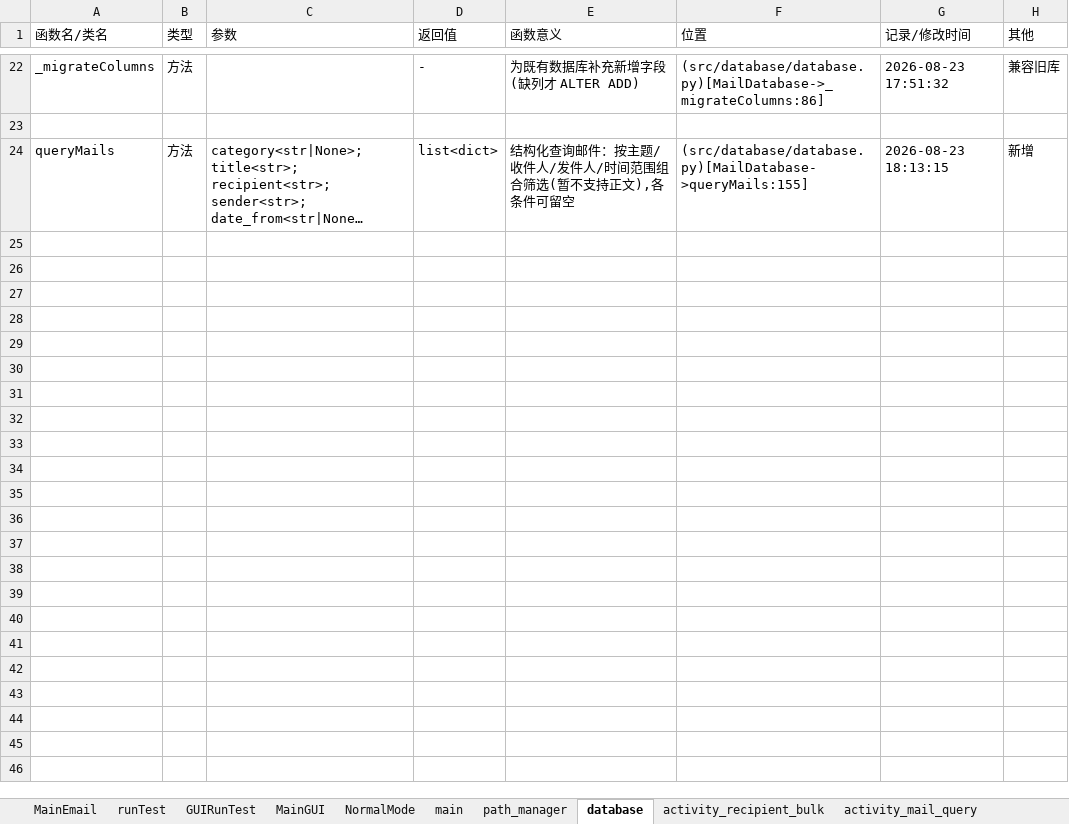
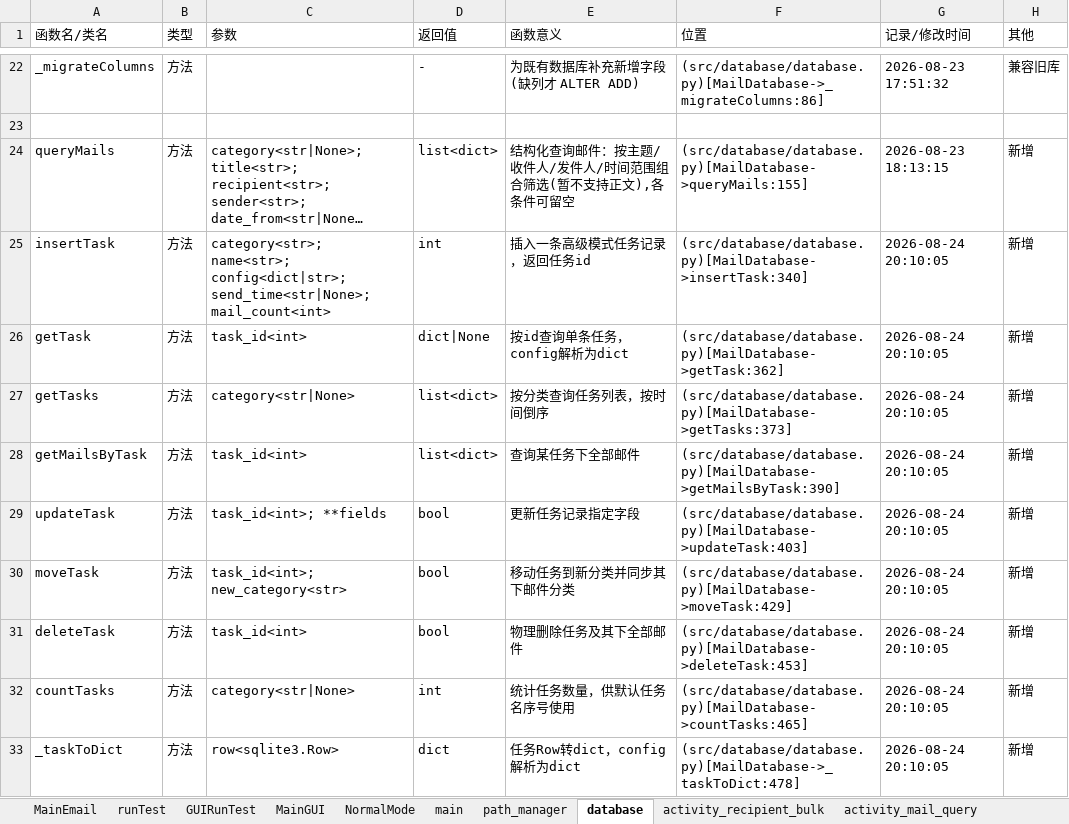
Before and after one commit to Skylf/email-helper, an Excel workbook: ProjectDescription/FunctionNameReg.xlsx, sheet database, drawn as a sheet; only a part is shown, gaps mark what is left out; long unchanged cells end in …; values as stored, in another font and other column widths than the file's, no borders; the diff names each change by its address in the sheet, - before the commit and + after, or states it on an @@ line.

```diff
--- a/ProjectDescription/FunctionNameReg.xlsx (sheet database)
+++ b/ProjectDescription/FunctionNameReg.xlsx (sheet database)
+row 25: insertTask | 方法 | category<str>; name<str>; config<dict|str>; send_time<str|None>; mail_count<int> | int | 插入一条高级模式任务记录，返回任务id | (src/database/database.py)[MailDatabase->insertTask:340] | 2026-08-24 20:10:05 | 新增
+row 26: getTask | 方法 | task_id<int> | dict|None | 按id查询单条任务，config解析为dict | (src/database/database.py)[MailDatabase->getTask:362] | 2026-08-24 20:10:05 | 新增
+row 27: getTasks | 方法 | category<str|None> | list<dict> | 按分类查询任务列表，按时间倒序 | (src/database/database.py)[MailDatabase->getTasks:373] | 2026-08-24 20:10:05 | 新增
+row 28: getMailsByTask | 方法 | task_id<int> | list<dict> | 查询某任务下全部邮件 | (src/database/database.py)[MailDatabase->getMailsByTask:390] | 2026-08-24 20:10:05 | 新增
+row 29: updateTask | 方法 | task_id<int>; **fields | bool | 更新任务记录指定字段 | (src/database/database.py)[MailDatabase->updateTask:403] | 2026-08-24 20:10:05 | 新增
+row 30: moveTask | 方法 | task_id<int>; new_category<str> | bool | 移动任务到新分类并同步其下邮件分类 | (src/database/database.py)[MailDatabase->moveTask:429] | 2026-08-24 20:10:05 | 新增
+row 31: deleteTask | 方法 | task_id<int> | bool | 物理删除任务及其下全部邮件 | (src/database/database.py)[MailDatabase->deleteTask:453] | 2026-08-24 20:10:05 | 新增
+row 32: countTasks | 方法 | category<str|None> | int | 统计任务数量，供默认任务名序号使用 | (src/database/database.py)[MailDatabase->countTasks:465] | 2026-08-24 20:10:05 | 新增
+row 33: _taskToDict | 方法 | row<sqlite3.Row> | dict | 任务Row转dict，config解析为dict | (src/database/database.py)[MailDatabase->_taskToDict:478] | 2026-08-24 20:10:05 | 新增
```
Also changed, not shown: sheet MainGUI, 7 other files.
